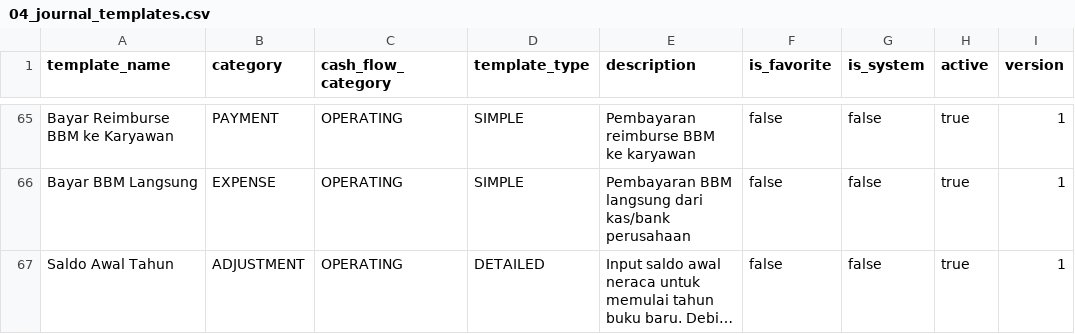
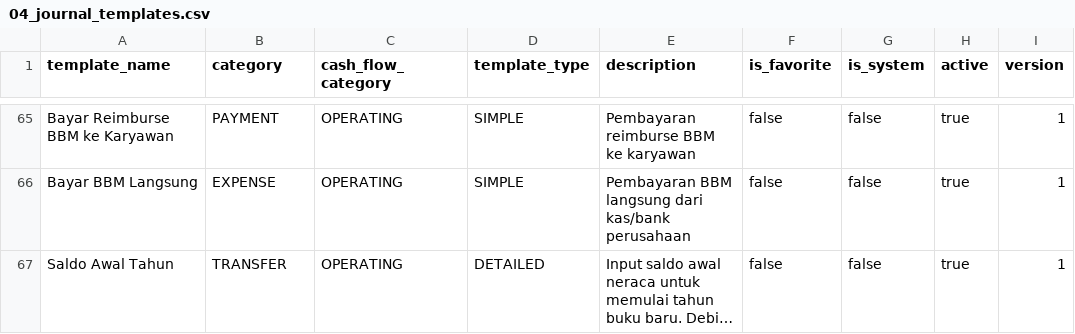
Before and after one commit to SemmiDev/aplikasi-akunting, a CSV file: clients/artivisi/seed-data/04_journal_templates.csv, drawn as a sheet; only a part is shown, gaps mark what is left out; long unchanged cells end in …; the diff names each change by its address in the sheet, - before the commit and + after, or states it on an @@ line.

```diff
--- a/clients/artivisi/seed-data/04_journal_templates.csv
+++ b/clients/artivisi/seed-data/04_journal_templates.csv
-B67 (category): ADJUSTMENT
+B67 (category): TRANSFER
```
Also changed, not shown: 1 other file.
